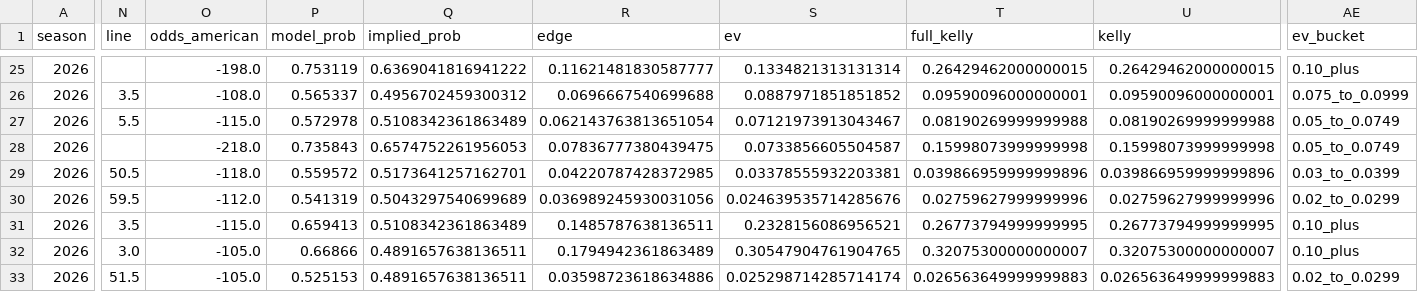
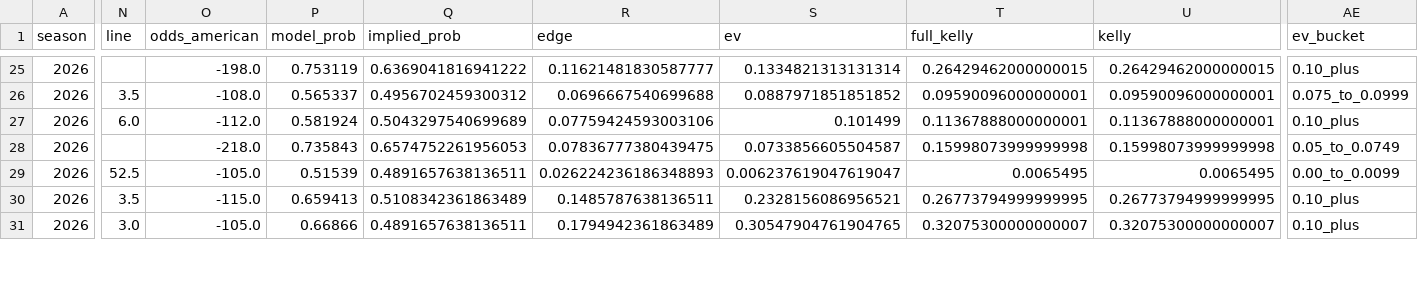
Before and after one commit to Clownworldenjoyer76/cfb_for_mat, a CSV file: docs/win/football/cfb/04_final_results/intermediate/work_cfb.csv, drawn as a sheet; only a part is shown, gaps mark what is left out; rows hold the shown columns only; the diff covers the shown part only; the diff names each change by its address in the sheet, - before the commit and + after, or states it on an @@ line.

```diff
--- a/docs/win/football/cfb/04_final_results/intermediate/work_cfb.csv
+++ b/docs/win/football/cfb/04_final_results/intermediate/work_cfb.csv
-N27 (line): 5.5
+N27 (line): 6.0
-O27 (odds_american): -115.0
+O27 (odds_american): -112.0
-P27 (model_prob): 0.572978
+P27 (model_prob): 0.581924
-Q27 (implied_prob): 0.5108342361863489
+Q27 (implied_prob): 0.5043297540699689
-R27 (edge): 0.062143763813651054
+R27 (edge): 0.07759424593003106
-S27 (ev): 0.07121973913043467
+S27 (ev): 0.101499
-T27 (full_kelly): 0.08190269999999988
+T27 (full_kelly): 0.11367888000000001
-U27 (kelly): 0.08190269999999988
+U27 (kelly): 0.11367888000000001
-AE27 (ev_bucket): 0.05_to_0.0749
+AE27 (ev_bucket): 0.10_plus
-N29 (line): 50.5
+N29 (line): 52.5
-O29 (odds_american): -118.0
+O29 (odds_american): -105.0
-P29 (model_prob): 0.559572
+P29 (model_prob): 0.51539
-Q29 (implied_prob): 0.5173641257162701
+Q29 (implied_prob): 0.4891657638136511
-R29 (edge): 0.04220787428372985
+R29 (edge): 0.026224236186348893
-S29 (ev): 0.03378555932203381
+S29 (ev): 0.006237619047619047
-T29 (full_kelly): 0.039866959999999896
+T29 (full_kelly): 0.0065495
-U29 (kelly): 0.039866959999999896
+U29 (kelly): 0.0065495
-AE29 (ev_bucket): 0.03_to_0.0399
+AE29 (ev_bucket): 0.00_to_0.0099
-row 30: 2026 | 59.5 | -112.0 | 0.541319 | 0.5043297540699689 | 0.036989245930031056 | 0.024639535714285676 | 0.02759627999999996 | 0.02759627999999996 | 0.02_to_0.0299
-row 33: 2026 | 51.5 | -105.0 | 0.525153 | 0.4891657638136511 | 0.03598723618634886 | 0.025298714285714174 | 0.026563649999999883 | 0.026563649999999883 | 0.02_to_0.0299
```
Also changed, not shown: 1 removed row and 17 edited cells elsewhere in this file, docs/win/football/cfb/01_merge/week_3_CFB_enriched.csv, docs/win/football/cfb/02_select/week_3_CFB_selected.csv, 23 other files.
